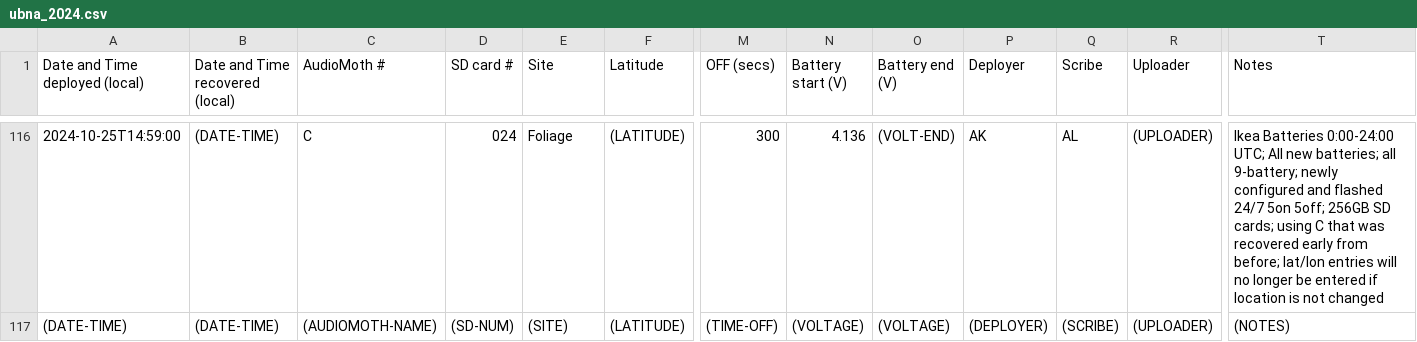
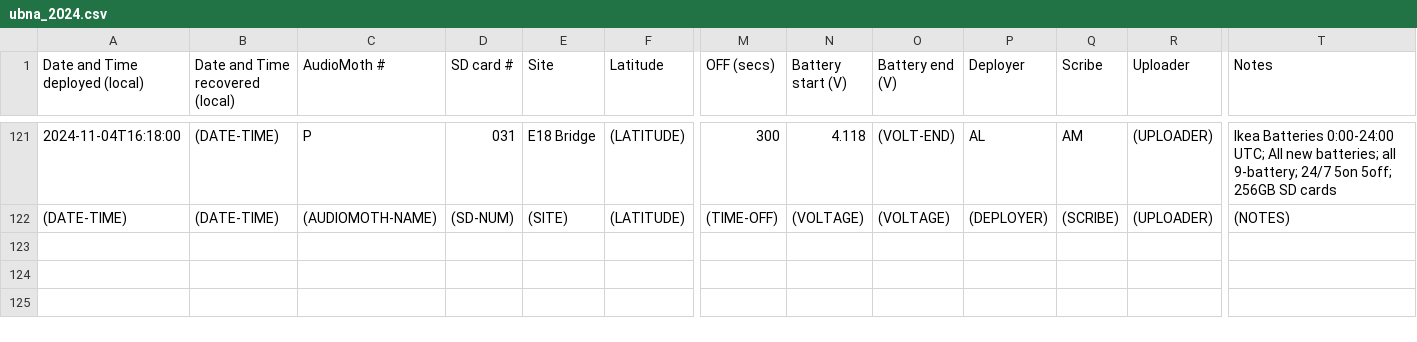
Before and after one commit to uw-echospace/ubna-field, a CSV file: field_records/ubna_2024.csv, drawn as a sheet; only a part is shown, gaps mark what is left out; addresses are those after the commit; the diff covers the shown part only; the diff names each change by its address in the sheet, - before the commit and + after, or states it on an @@ line.

Commit message:
Deploy-20241104 (#164)
* Added recovery and deployment info for deploy-20241104

* Add deploy-20241104 pics

```diff
--- a/field_records/ubna_2024.csv
+++ b/field_records/ubna_2024.csv
-A121 (Date and Time deployed (local)): 2024-10-25T14:59:00
+A121 (Date and Time deployed (local)): 2024-11-04T16:18:00
-C121 (AudioMoth #): C
+C121 (AudioMoth #): P
-D121 (SD card #): 024
+D121 (SD card #): 031
-E121 (Site): Foliage
+E121 (Site): E18 Bridge
-N121 (Battery start (V)): 4.136
+N121 (Battery start (V)): 4.118
-P121 (Deployer): AK
+P121 (Deployer): AL
-Q121 (Scribe): AL
+Q121 (Scribe): AM
-T121 (Notes): …all 9-battery; newly configured and flashed 24/7 5on 5off; 256GB SD cards; using C that was recovered early from before; lat/lon entries will no longer be entered if location is not changed
+T121 (Notes): …all 9-battery; 24/7 5on 5off; 256GB SD cards
```
Also changed, not shown: 5 added rows and 33 edited cells elsewhere in this file, 5 other files.
